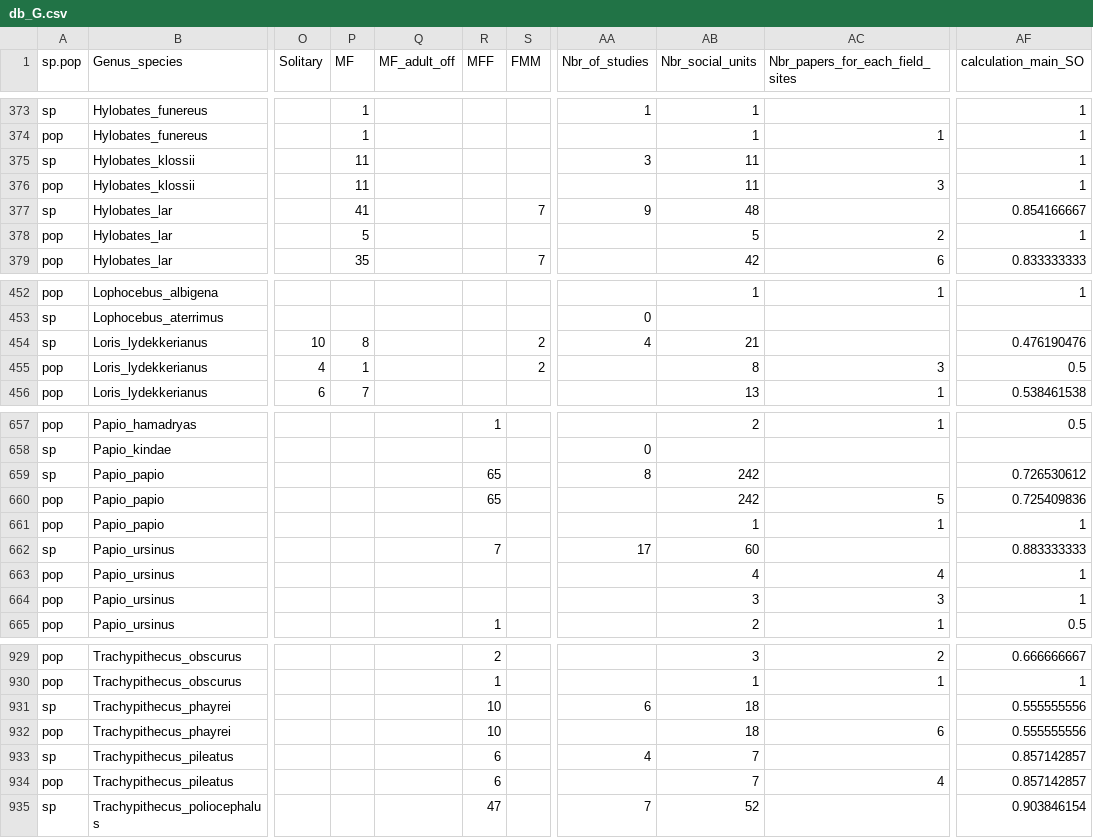
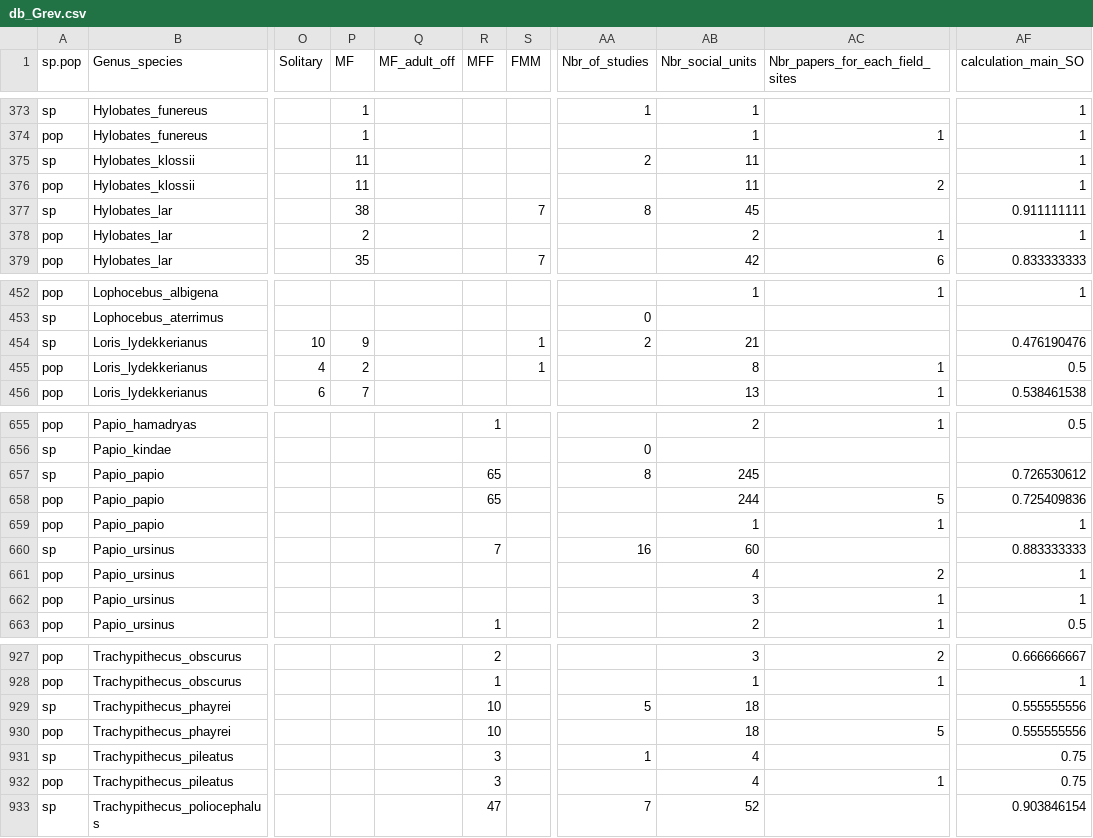
Before and after one commit to Jordan-Scott-Martin/primate-SO-analysis, a CSV file: db_Grev.csv (was db_G.csv), drawn as a sheet; only a part is shown, gaps mark what is left out; addresses are those after the commit; the diff covers the shown part only; the diff names each change by its address in the sheet, - before the commit and + after, or states it on an @@ line.

```diff
--- a/db_G.csv
+++ b/db_Grev.csv
-AA375 (Nbr_of_studies): 3
+AA375 (Nbr_of_studies): 2
-AC376 (Nbr_papers_for_each_field_sites): 3
+AC376 (Nbr_papers_for_each_field_sites): 2
-P377 (MF): 41
+P377 (MF): 38
-AA377 (Nbr_of_studies): 9
+AA377 (Nbr_of_studies): 8
-AB377 (Nbr_social_units): 48
+AB377 (Nbr_social_units): 45
-AF377 (calculation_main_SO): 0.854166667
+AF377 (calculation_main_SO): 0.911111111
-P378 (MF): 5
+P378 (MF): 2
-AB378 (Nbr_social_units): 5
+AB378 (Nbr_social_units): 2
-AC378 (Nbr_papers_for_each_field_sites): 2
+AC378 (Nbr_papers_for_each_field_sites): 1
-P454 (MF): 8
+P454 (MF): 9
-S454:S455 (FMM): 2
+S454:S455 (FMM): 1
-AA454 (Nbr_of_studies): 4
+AA454 (Nbr_of_studies): 2
-P455 (MF): 1
+P455 (MF): 2
-AC455 (Nbr_papers_for_each_field_sites): 3
+AC455 (Nbr_papers_for_each_field_sites): 1
-AB657 (Nbr_social_units): 242
+AB657 (Nbr_social_units): 245
-AB658 (Nbr_social_units): 242
+AB658 (Nbr_social_units): 244
-AA660 (Nbr_of_studies): 17
+AA660 (Nbr_of_studies): 16
-AC661 (Nbr_papers_for_each_field_sites): 4
+AC661 (Nbr_papers_for_each_field_sites): 2
-AC662 (Nbr_papers_for_each_field_sites): 3
+AC662 (Nbr_papers_for_each_field_sites): 1
-AA929 (Nbr_of_studies): 6
+AA929 (Nbr_of_studies): 5
-AC930 (Nbr_papers_for_each_field_sites): 6
+AC930 (Nbr_papers_for_each_field_sites): 5
-R931:R932 (MFF): 6
+R931:R932 (MFF): 3
-AA931 (Nbr_of_studies): 4
+AA931 (Nbr_of_studies): 1
-AB931:AB932 (Nbr_social_units): 7
+AB931:AB932 (Nbr_social_units): 4
-AF931:AF932 (calculation_main_SO): 0.857142857
+AF931:AF932 (calculation_main_SO): 0.75
-AC932 (Nbr_papers_for_each_field_sites): 4
+AC932 (Nbr_papers_for_each_field_sites): 1
```
Also changed, not shown: 2 removed rows and 99 edited cells elsewhere in this file, dataG.csv, dataGR.csv, 6 other files.
